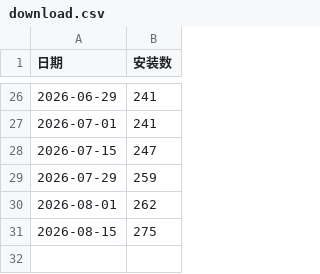
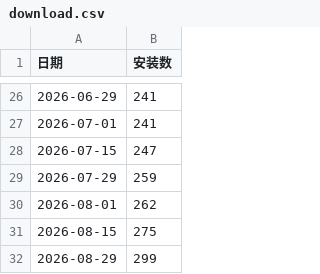
Before and after one commit to formaxcn/dify_redshift_reader, a CSV file: .github/count_install/download.csv, drawn as a sheet; only a part is shown, gaps mark what is left out; the diff names each change by its address in the sheet, - before the commit and + after, or states it on an @@ line.

```diff
--- a/.github/count_install/download.csv
+++ b/.github/count_install/download.csv
+row 32: 2026-08-29 | 299
```
Also changed, not shown: 1 other file.
